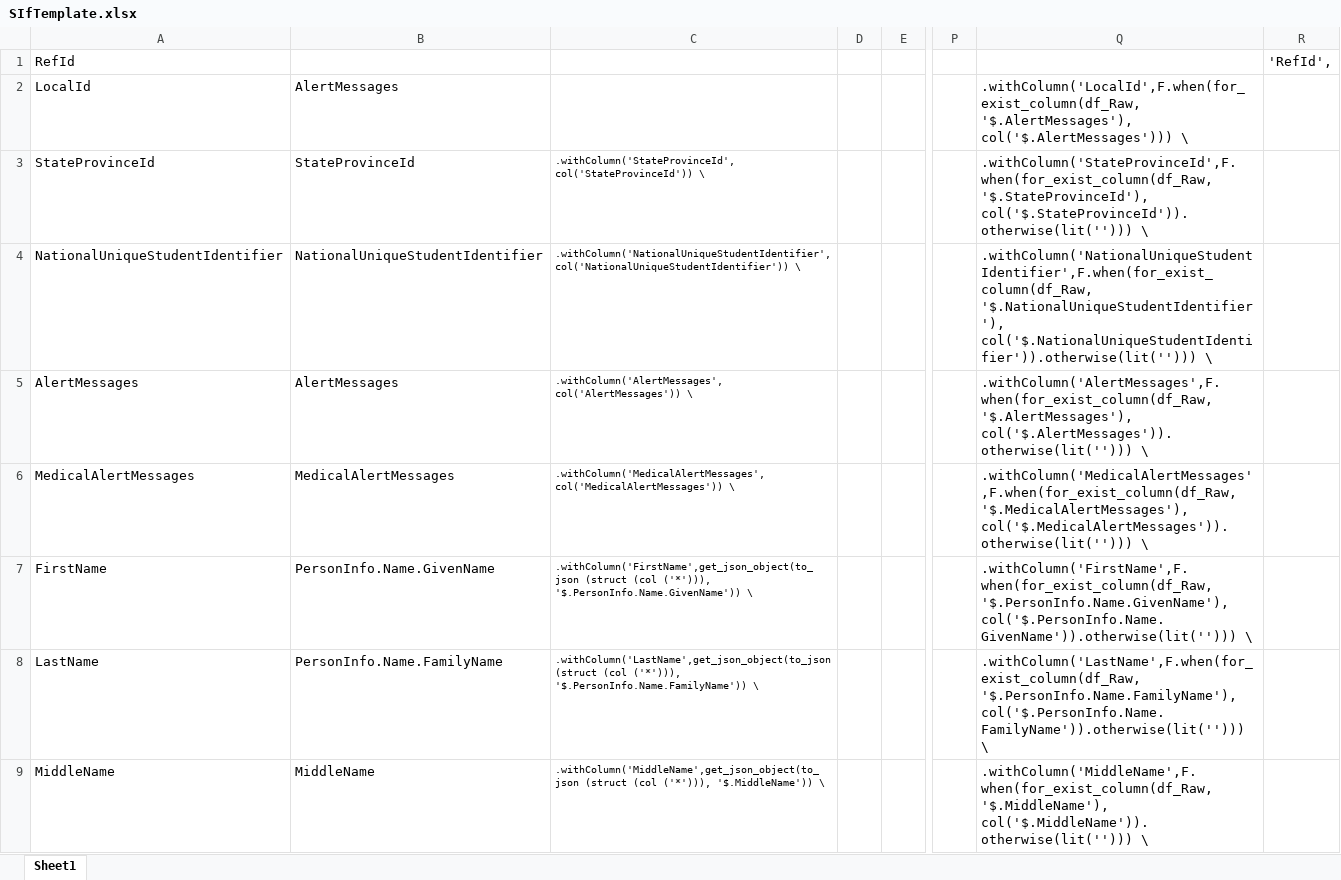
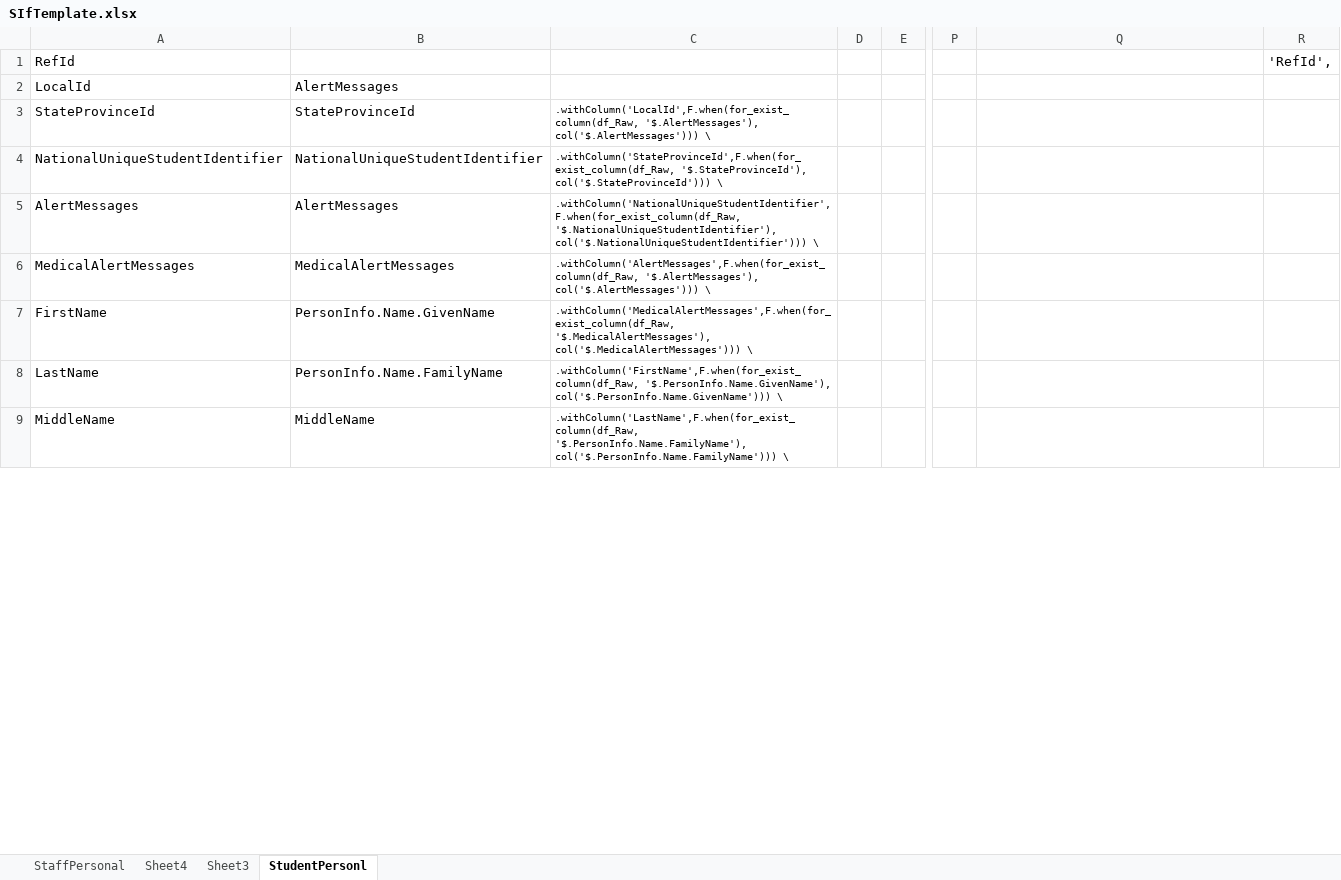
Before and after one commit to jaybee85/OSF-Template, an Excel workbook: utilities/SIfTemplate.xlsx, sheet StudentPersonl, drawn as a sheet; only a part is shown, gaps mark what is left out; values as stored, in another font and other column widths than the file's, no borders; the diff covers the shown part only; the diff names each change by its address in the sheet, - before the commit and + after, or states it on an @@ line.

```diff
--- a/utilities/SIfTemplate.xlsx (sheet StudentPersonl)
+++ b/utilities/SIfTemplate.xlsx (sheet StudentPersonl)
-sheet tab: Sheet1
+sheet tab: StudentPersonl
+sheet tab: StaffPersonal
+sheet tab: Sheet4
+sheet tab: Sheet3
-Q2: .withColumn('LocalId',F.when(for_exist_column(df_Raw, '$.AlertMessages'), col('$.AlertMessages'))) \
+Q2: (empty)
-C3: .withColumn('StateProvinceId',col('StateProvinceId')) \
+C3: .withColumn('LocalId',F.when(for_exist_column(df_Raw, '$.AlertMessages'), col('$.AlertMessages'))) \
-Q3: .withColumn('StateProvinceId',F.when(for_exist_column(df_Raw, '$.StateProvinceId'), col('$.StateProvinceId')).otherwise(lit(''))) \
+Q3: (empty)
-C4: .withColumn('NationalUniqueStudentIdentifier',col('NationalUniqueStudentIdentifier')) \
+C4: .withColumn('StateProvinceId',F.when(for_exist_column(df_Raw, '$.StateProvinceId'), col('$.StateProvinceId'))) \
-Q4: .withColumn('NationalUniqueStudentIdentifier',F.when(for_exist_column(df_Raw, '$.NationalUniqueStudentIdentifier'), col('$.NationalUniqueStudentIdentifier')).otherwise(lit(''))) \
+Q4: (empty)
-C5: .withColumn('AlertMessages',col('AlertMessages')) \
+C5: .withColumn('NationalUniqueStudentIdentifier',F.when(for_exist_column(df_Raw, '$.NationalUniqueStudentIdentifier'), col('$.NationalUniqueStudentIdentifier'))) \
-Q5: .withColumn('AlertMessages',F.when(for_exist_column(df_Raw, '$.AlertMessages'), col('$.AlertMessages')).otherwise(lit(''))) \
+Q5: (empty)
-C6: .withColumn('MedicalAlertMessages',col('MedicalAlertMessages')) \
+C6: .withColumn('AlertMessages',F.when(for_exist_column(df_Raw, '$.AlertMessages'), col('$.AlertMessages'))) \
-Q6: .withColumn('MedicalAlertMessages',F.when(for_exist_column(df_Raw, '$.MedicalAlertMessages'), col('$.MedicalAlertMessages')).otherwise(lit(''))) \
+Q6: (empty)
-C7: .withColumn('FirstName',get_json_object(to_json (struct (col ('*'))), '$.PersonInfo.Name.GivenName')) \
+C7: .withColumn('MedicalAlertMessages',F.when(for_exist_column(df_Raw, '$.MedicalAlertMessages'), col('$.MedicalAlertMessages'))) \
-Q7: .withColumn('FirstName',F.when(for_exist_column(df_Raw, '$.PersonInfo.Name.GivenName'), col('$.PersonInfo.Name.GivenName')).otherwise(lit(''))) \
+Q7: (empty)
-C8: .withColumn('LastName',get_json_object(to_json (struct (col ('*'))), '$.PersonInfo.Name.FamilyName')) \
+C8: .withColumn('FirstName',F.when(for_exist_column(df_Raw, '$.PersonInfo.Name.GivenName'), col('$.PersonInfo.Name.GivenName'))) \
-Q8: .withColumn('LastName',F.when(for_exist_column(df_Raw, '$.PersonInfo.Name.FamilyName'), col('$.PersonInfo.Name.FamilyName')).otherwise(lit(''))) \
+Q8: (empty)
-C9: .withColumn('MiddleName',get_json_object(to_json (struct (col ('*'))), '$.MiddleName')) \
+C9: .withColumn('LastName',F.when(for_exist_column(df_Raw, '$.PersonInfo.Name.FamilyName'), col('$.PersonInfo.Name.FamilyName'))) \
-Q9: .withColumn('MiddleName',F.when(for_exist_column(df_Raw, '$.MiddleName'), col('$.MiddleName')).otherwise(lit(''))) \
+Q9: (empty)
```
Also changed, not shown: 116 edited cells elsewhere in this sheet, 12 other files.
